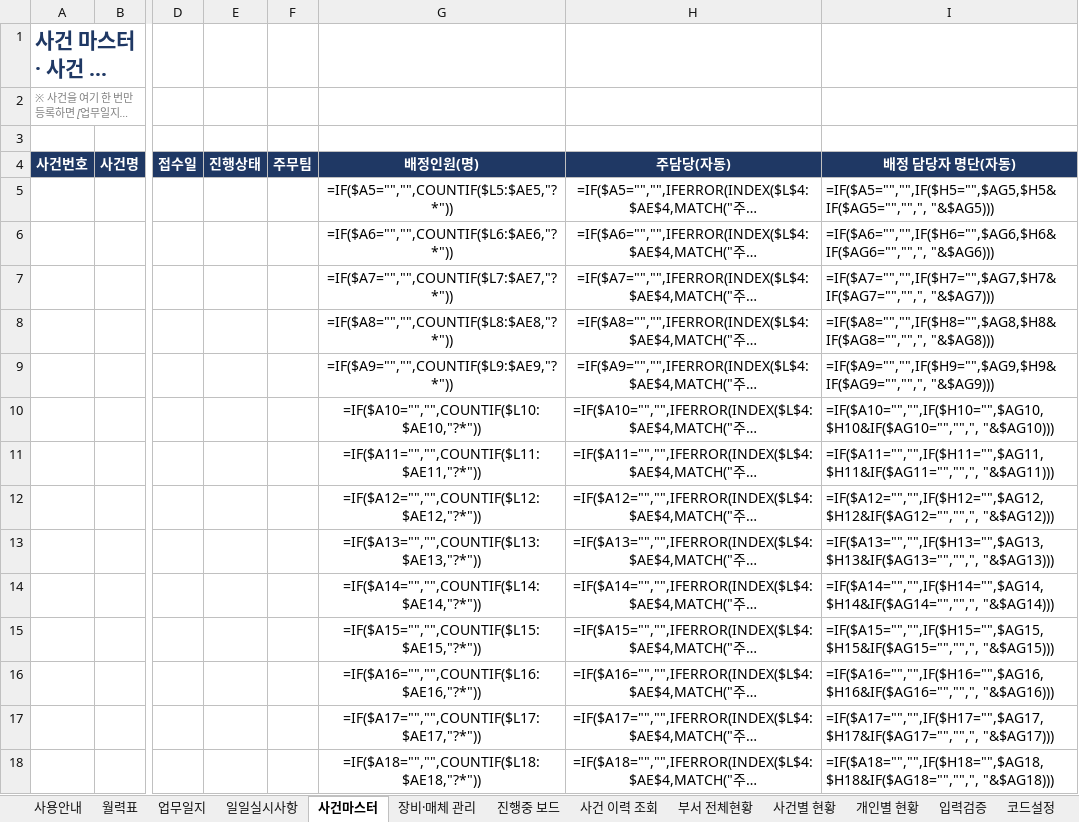
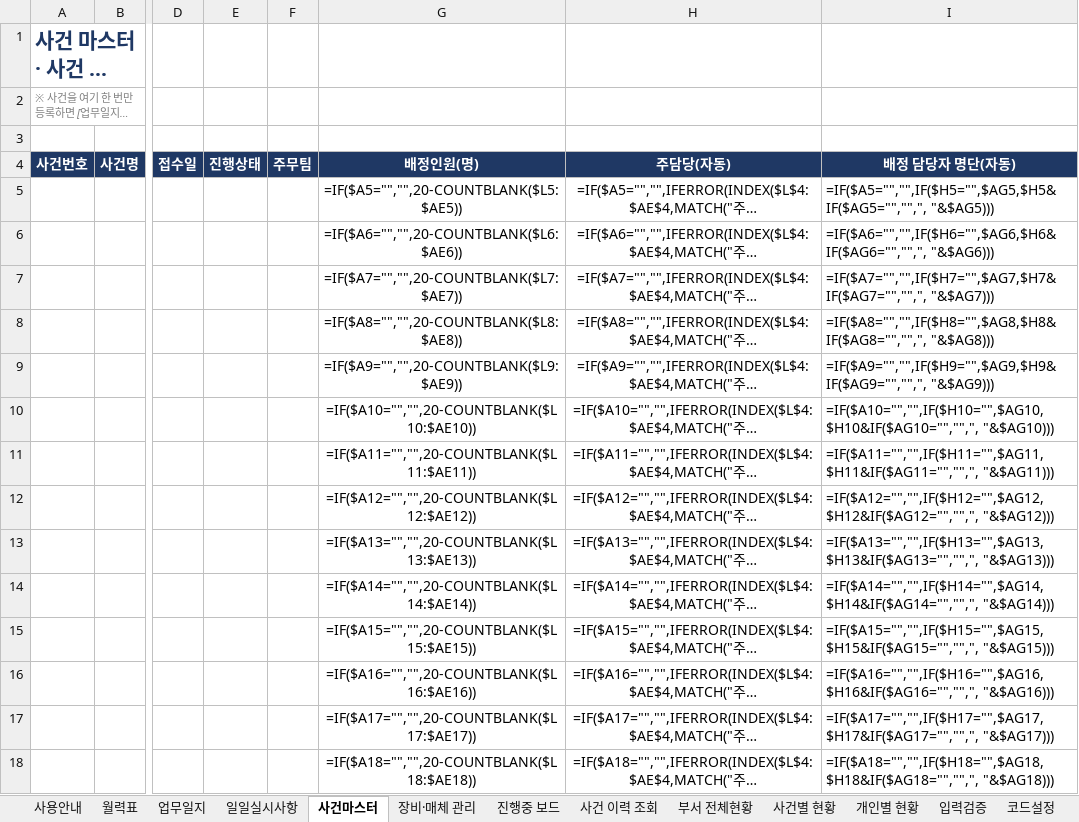
Before and after one commit to Codean-k/live-trade, an Excel workbook: 업무일지/부서_업무일지_v3.xlsx, sheet 사건마스터, drawn as a sheet; only a part is shown, gaps mark what is left out; long unchanged cells end in …; values as stored, in another font and other column widths than the file's, no borders; formulas without a stored value are shown as written; conditional formats not drawn; the diff covers the shown part only; the diff names each change by its address in the sheet, - before the commit and + after, or states it on an @@ line.

```diff
--- a/업무일지/부서_업무일지_v3.xlsx (sheet 사건마스터)
+++ b/업무일지/부서_업무일지_v3.xlsx (sheet 사건마스터)
-G5: =IF($A5="","",COUNTIF($L5:$AE5,"?*"))
+G5: =IF($A5="","",20-COUNTBLANK($L5:$AE5))
-G6: =IF($A6="","",COUNTIF($L6:$AE6,"?*"))
+G6: =IF($A6="","",20-COUNTBLANK($L6:$AE6))
-G7: =IF($A7="","",COUNTIF($L7:$AE7,"?*"))
+G7: =IF($A7="","",20-COUNTBLANK($L7:$AE7))
-G8: =IF($A8="","",COUNTIF($L8:$AE8,"?*"))
+G8: =IF($A8="","",20-COUNTBLANK($L8:$AE8))
-G9: =IF($A9="","",COUNTIF($L9:$AE9,"?*"))
+G9: =IF($A9="","",20-COUNTBLANK($L9:$AE9))
-G10: =IF($A10="","",COUNTIF($L10:$AE10,"?*"))
+G10: =IF($A10="","",20-COUNTBLANK($L10:$AE10))
-G11: =IF($A11="","",COUNTIF($L11:$AE11,"?*"))
+G11: =IF($A11="","",20-COUNTBLANK($L11:$AE11))
-G12: =IF($A12="","",COUNTIF($L12:$AE12,"?*"))
+G12: =IF($A12="","",20-COUNTBLANK($L12:$AE12))
-G13: =IF($A13="","",COUNTIF($L13:$AE13,"?*"))
+G13: =IF($A13="","",20-COUNTBLANK($L13:$AE13))
-G14: =IF($A14="","",COUNTIF($L14:$AE14,"?*"))
+G14: =IF($A14="","",20-COUNTBLANK($L14:$AE14))
-G15: =IF($A15="","",COUNTIF($L15:$AE15,"?*"))
+G15: =IF($A15="","",20-COUNTBLANK($L15:$AE15))
-G16: =IF($A16="","",COUNTIF($L16:$AE16,"?*"))
+G16: =IF($A16="","",20-COUNTBLANK($L16:$AE16))
-G17: =IF($A17="","",COUNTIF($L17:$AE17,"?*"))
+G17: =IF($A17="","",20-COUNTBLANK($L17:$AE17))
-G18: =IF($A18="","",COUNTIF($L18:$AE18,"?*"))
+G18: =IF($A18="","",20-COUNTBLANK($L18:$AE18))
```
Also changed, not shown: 46 edited cells elsewhere in this sheet, sheet 입력검증, sheet 업무일지, sheet 장비·매체 관리, sheet 사건별 현황.
